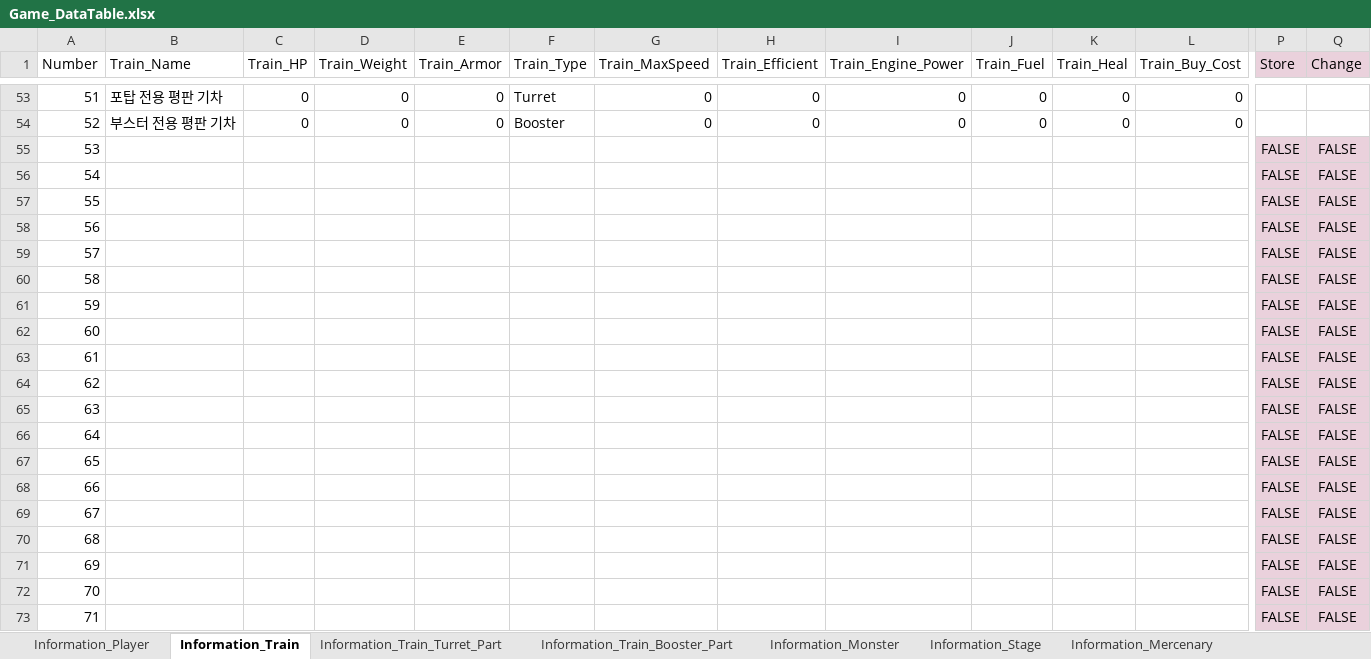
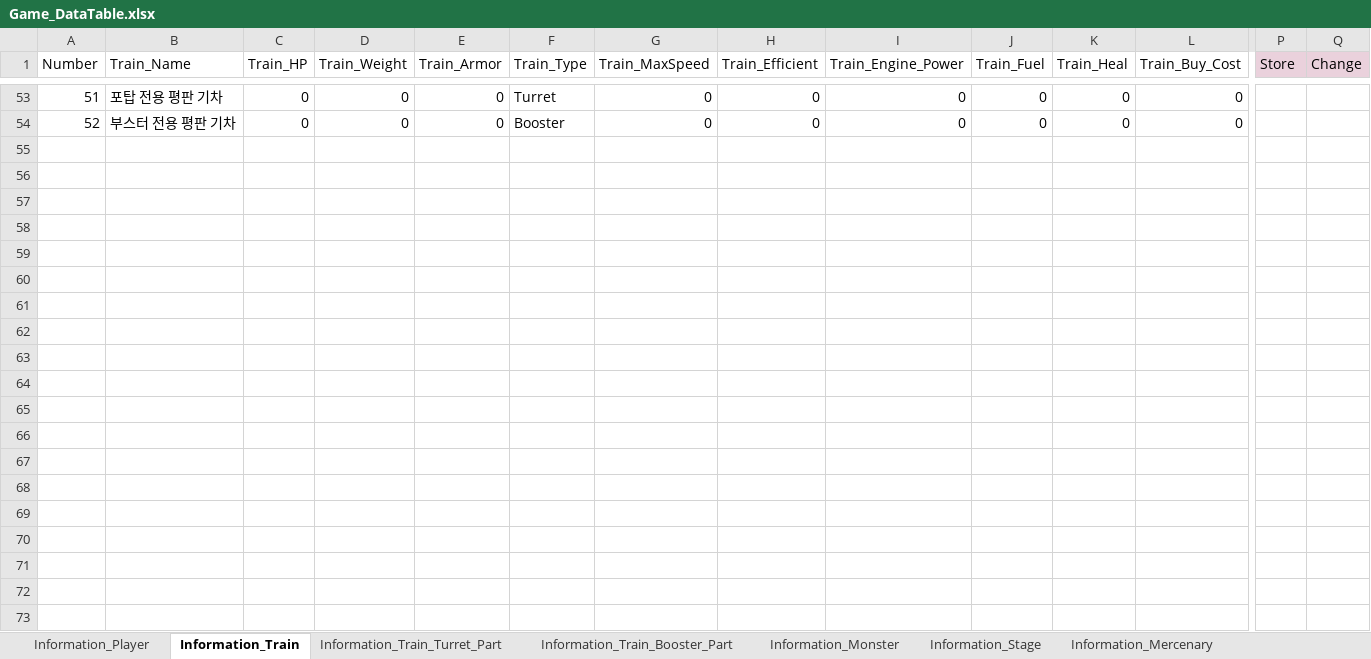
Before and after one commit to kmk5844/NiarT_Pro, an Excel workbook: Train/Assets/Data_Game/Game_DataTable.xlsx, sheet Information_Train, drawn as a sheet; only a part is shown, gaps mark what is left out; values as stored, in another font and other column widths than the file's, no borders; charts and pictures not drawn; rows hold the shown columns only; the diff covers the shown part only; the diff names each change by its address in the sheet, - before the commit and + after, or states it on an @@ line.

```diff
--- a/Train/Assets/Data_Game/Game_DataTable.xlsx (sheet Information_Train)
+++ b/Train/Assets/Data_Game/Game_DataTable.xlsx (sheet Information_Train)
-row 55: 53 |  |  |  |  |  |  |  |  |  |  |  | FALSE | FALSE
-row 56: 54 |  |  |  |  |  |  |  |  |  |  |  | FALSE | FALSE
-row 57: 55 |  |  |  |  |  |  |  |  |  |  |  | FALSE | FALSE
-row 58: 56 |  |  |  |  |  |  |  |  |  |  |  | FALSE | FALSE
-row 59: 57 |  |  |  |  |  |  |  |  |  |  |  | FALSE | FALSE
-row 60: 58 |  |  |  |  |  |  |  |  |  |  |  | FALSE | FALSE
-row 61: 59 |  |  |  |  |  |  |  |  |  |  |  | FALSE | FALSE
-row 62: 60 |  |  |  |  |  |  |  |  |  |  |  | FALSE | FALSE
-row 63: 61 |  |  |  |  |  |  |  |  |  |  |  | FALSE | FALSE
-row 64: 62 |  |  |  |  |  |  |  |  |  |  |  | FALSE | FALSE
-row 65: 63 |  |  |  |  |  |  |  |  |  |  |  | FALSE | FALSE
-row 66: 64 |  |  |  |  |  |  |  |  |  |  |  | FALSE | FALSE
-row 67: 65 |  |  |  |  |  |  |  |  |  |  |  | FALSE | FALSE
-row 68: 66 |  |  |  |  |  |  |  |  |  |  |  | FALSE | FALSE
-row 69: 67 |  |  |  |  |  |  |  |  |  |  |  | FALSE | FALSE
-row 70: 68 |  |  |  |  |  |  |  |  |  |  |  | FALSE | FALSE
-row 71: 69 |  |  |  |  |  |  |  |  |  |  |  | FALSE | FALSE
-row 72: 70 |  |  |  |  |  |  |  |  |  |  |  | FALSE | FALSE
-row 73: 71 |  |  |  |  |  |  |  |  |  |  |  | FALSE | FALSE
```
Also changed, not shown: 96 removed rows elsewhere in this sheet, sheet Information_Train_Booster_Part, Train/Assets/Data_Level/Level_DataTable.xlsx, 22 other files.
